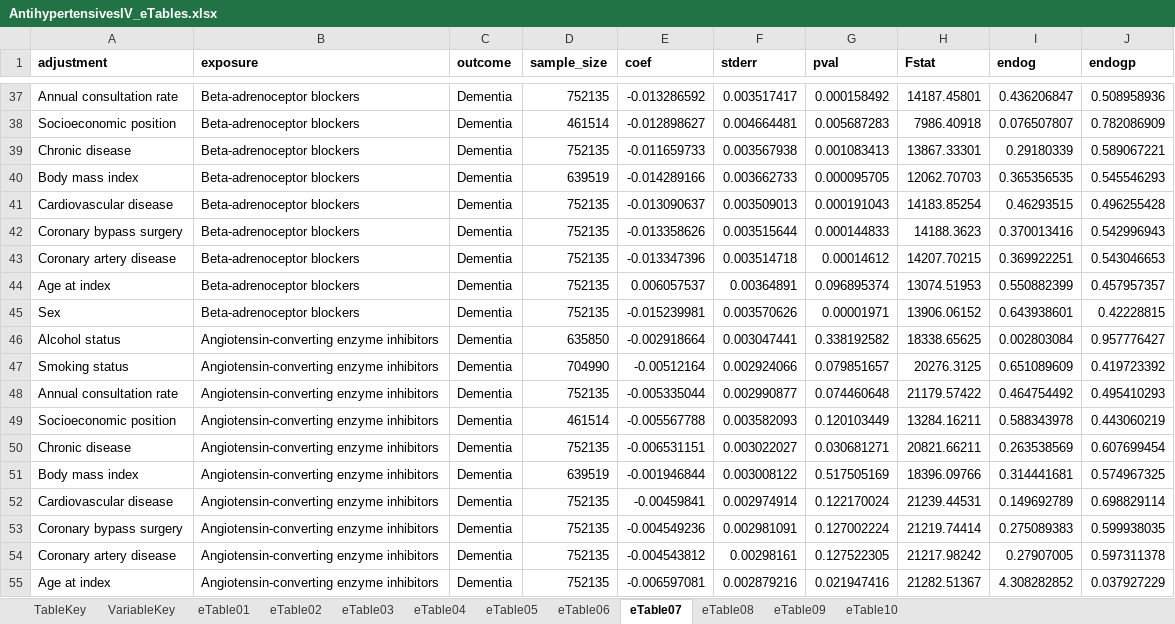
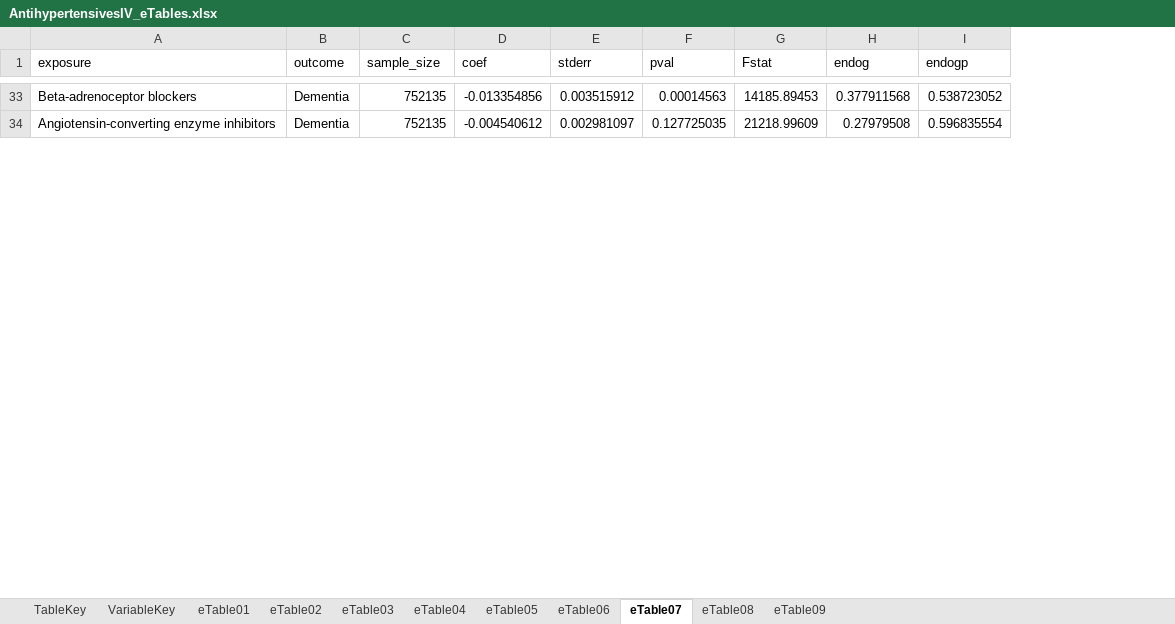
Before and after one commit to venexia/repurposing-antihypertensives-dementia, an Excel workbook: supplement/AntihypertensivesIV_eTables.xlsx, sheet eTable07, drawn as a sheet; only a part is shown, gaps mark what is left out; values as stored, in another font and other column widths than the file's, no borders; removed rows and columns are numbered as before the commit, all else as after; the diff covers the shown part only; the diff names each change by its address in the sheet, - before the commit and + after, or states it on an @@ line.

```diff
--- a/supplement/AntihypertensivesIV_eTables.xlsx (sheet eTable07)
+++ b/supplement/AntihypertensivesIV_eTables.xlsx (sheet eTable07)
-sheet tab: eTable10
-column A (adjustment), row 37: Annual consultation rate; row 48: Annual consultation rate
-A1:I1 bold: on
+A1:I1 bold: off
-D33 (coef): -0.013286592
+D33 (coef): -0.013354856
-E33 (stderr): 0.003517417
+E33 (stderr): 0.003515912
-F33 (pval): 0.000158492
+F33 (pval): 0.00014563
-G33 (Fstat): 14187.45801
+G33 (Fstat): 14185.89453
-H33 (endog): 0.436206847
+H33 (endog): 0.377911568
-I33 (endogp): 0.508958936
+I33 (endogp): 0.538723052
-row 38: Socioeconomic position | Beta-adrenoceptor blockers | Dementia | 461514 | -0.012898627 | 0.004664481 | 0.005687283 | 7986.40918 | 0.076507807 | 0.782086909
-row 39: Chronic disease | Beta-adrenoceptor blockers | Dementia | 752135 | -0.011659733 | 0.003567938 | 0.001083413 | 13867.33301 | 0.29180339 | 0.589067221
-row 40: Body mass index | Beta-adrenoceptor blockers | Dementia | 639519 | -0.014289166 | 0.003662733 | 0.000095705 | 12062.70703 | 0.365356535 | 0.545546293
-row 41: Cardiovascular disease | Beta-adrenoceptor blockers | Dementia | 752135 | -0.013090637 | 0.003509013 | 0.000191043 | 14183.85254 | 0.46293515 | 0.496255428
-row 42: Coronary bypass surgery | Beta-adrenoceptor blockers | Dementia | 752135 | -0.013358626 | 0.003515644 | 0.000144833 | 14188.3623 | 0.370013416 | 0.542996943
-row 43: Coronary artery disease | Beta-adrenoceptor blockers | Dementia | 752135 | -0.013347396 | 0.003514718 | 0.00014612 | 14207.70215 | 0.369922251 | 0.543046653
-row 44: Age at index | Beta-adrenoceptor blockers | Dementia | 752135 | 0.006057537 | 0.00364891 | 0.096895374 | 13074.51953 | 0.550882399 | 0.457957357
-row 45: Sex | Beta-adrenoceptor blockers | Dementia | 752135 | -0.015239981 | 0.003570626 | 0.00001971 | 13906.06152 | 0.643938601 | 0.42228815
-row 46: Alcohol status | Angiotensin-converting enzyme inhibitors | Dementia | 635850 | -0.002918664 | 0.003047441 | 0.338192582 | 18338.65625 | 0.002803084 | 0.957776427
-row 47: Smoking status | Angiotensin-converting enzyme inhibitors | Dementia | 704990 | -0.00512164 | 0.002924066 | 0.079851657 | 20276.3125 | 0.651089609 | 0.419723392
-D34 (coef): -0.005335044
+D34 (coef): -0.004540612
-E34 (stderr): 0.002990877
+E34 (stderr): 0.002981097
-F34 (pval): 0.074460648
+F34 (pval): 0.127725035
-G34 (Fstat): 21179.57422
+G34 (Fstat): 21218.99609
-H34 (endog): 0.464754492
+H34 (endog): 0.27979508
-I34 (endogp): 0.495410293
+I34 (endogp): 0.596835554
-row 49: Socioeconomic position | Angiotensin-converting enzyme inhibitors | Dementia | 461514 | -0.005567788 | 0.003582093 | 0.120103449 | 13284.16211 | 0.588343978 | 0.443060219
-row 50: Chronic disease | Angiotensin-converting enzyme inhibitors | Dementia | 752135 | -0.006531151 | 0.003022027 | 0.030681271 | 20821.66211 | 0.263538569 | 0.607699454
-row 51: Body mass index | Angiotensin-converting enzyme inhibitors | Dementia | 639519 | -0.001946844 | 0.003008122 | 0.517505169 | 18396.09766 | 0.314441681 | 0.574967325
-row 52: Cardiovascular disease | Angiotensin-converting enzyme inhibitors | Dementia | 752135 | -0.00459841 | 0.002974914 | 0.122170024 | 21239.44531 | 0.149692789 | 0.698829114
-row 53: Coronary bypass surgery | Angiotensin-converting enzyme inhibitors | Dementia | 752135 | -0.004549236 | 0.002981091 | 0.127002224 | 21219.74414 | 0.275089383 | 0.599938035
-row 54: Coronary artery disease | Angiotensin-converting enzyme inhibitors | Dementia | 752135 | -0.004543812 | 0.00298161 | 0.127522305 | 21217.98242 | 0.27907005 | 0.597311378
-row 55: Age at index | Angiotensin-converting enzyme inhibitors | Dementia | 752135 | -0.006597081 | 0.002879216 | 0.021947416 | 21282.51367 | 4.308282852 | 0.037927229
```
Also changed, not shown: 28 added rows, 53 removed rows and 30 edited cells elsewhere in this sheet, sheet eTable08, sheet eTable06, sheet eTable09, sheet eTable05, sheet eTable03, sheet TableKey, 3 more sheets, 14 other files.
